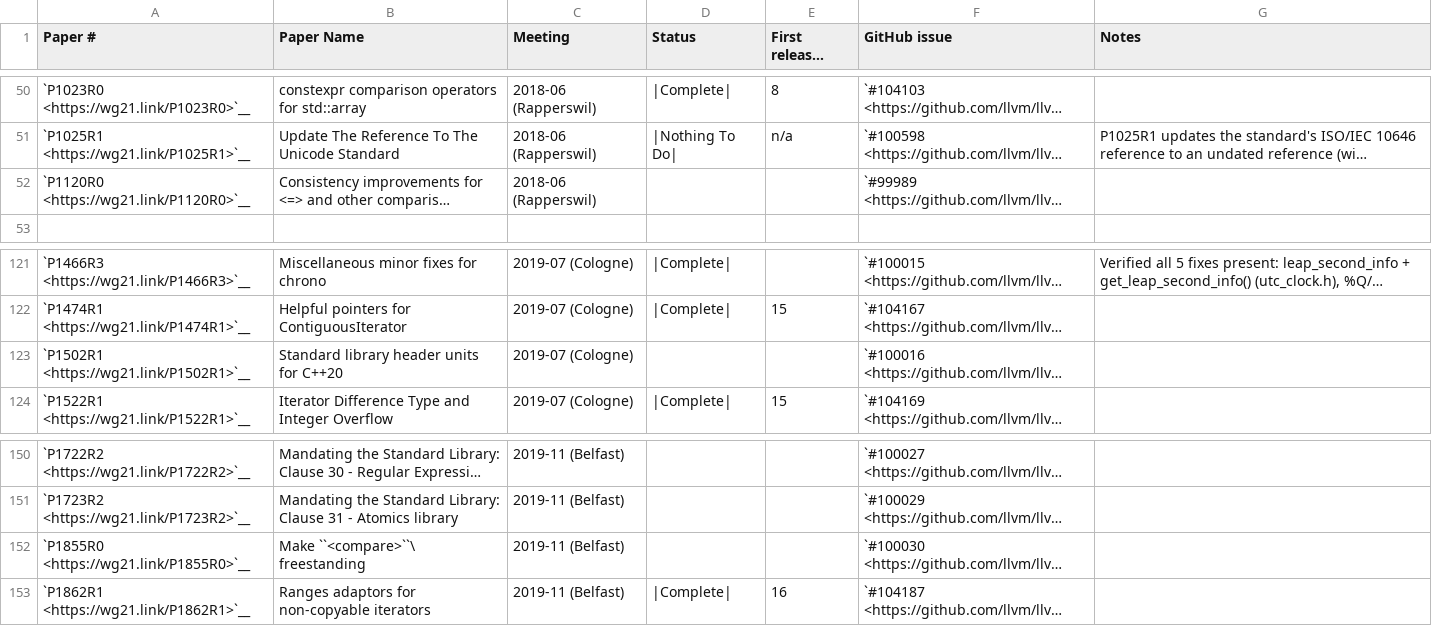
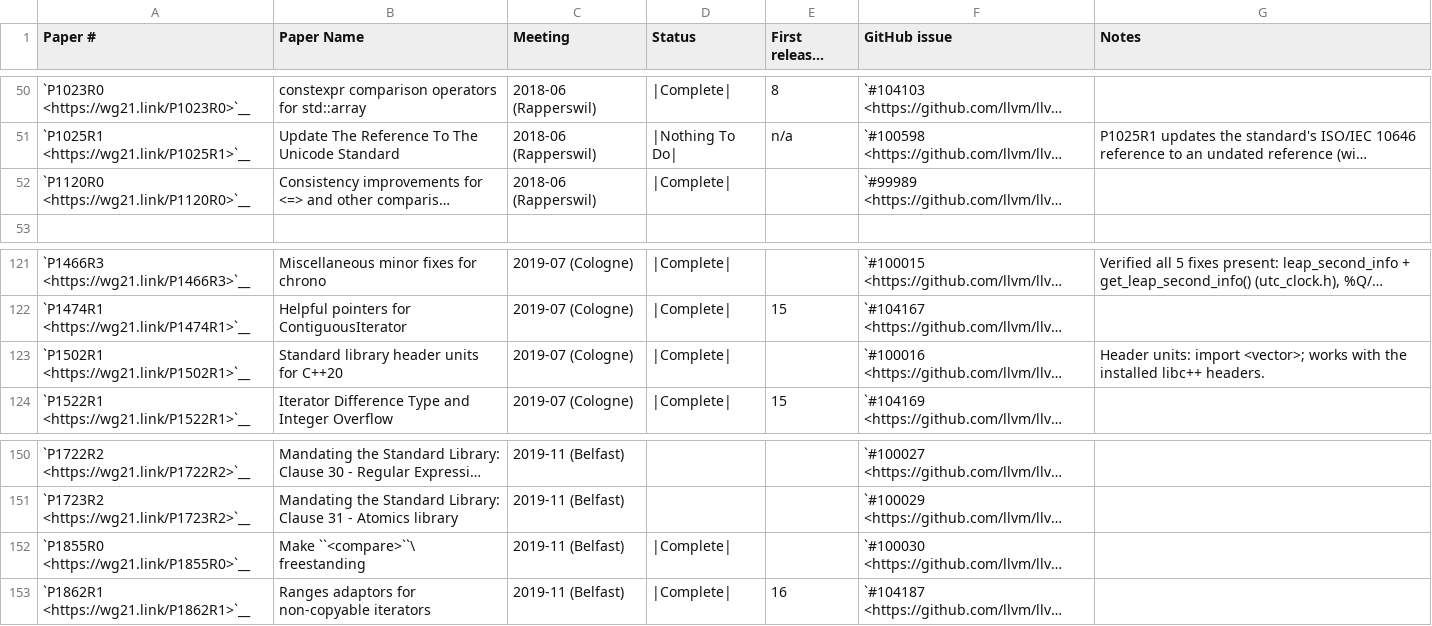
Before and after one commit to spwn02/clang-cxx26, a CSV file: libcxx/docs/Status/Cxx20Papers.csv, drawn as a sheet; only a part is shown, gaps mark what is left out; long unchanged cells end in …; the diff covers the shown part only; the diff names each change by its address in the sheet, - before the commit and + after, or states it on an @@ line.

Commit message:
[libc++] simd load/store/gather/scatter Constraints and Mandates (LWG4420), task_scheduler copy-only (LWG4445), unique_ptr deref Mandates tests, uninitialized_move deref-move test, extended floating-point cmath gaps (fmaximum family, hypot, lerp, float128_t ilogb/lrint/llrint/lround/llround/scalbln/nexttoward), module exports of the C23 names only in C++26 and begin/end of initializer_list only before C++26, duplicate includes in removed headers, test gating for older modes; older status rows verified or marked

```diff
--- a/libcxx/docs/Status/Cxx20Papers.csv
+++ b/libcxx/docs/Status/Cxx20Papers.csv
-D52 (Status): (empty)
+D52 (Status): |Complete|
-D123 (Status): (empty)
+D123 (Status): |Complete|
-G123 (Notes): (empty)
+G123 (Notes): Header units: import <vector>; works with the installed libc++ headers.
-D152 (Status): (empty)
+D152 (Status): |Complete|
```
Also changed, not shown: 17 edited cells elsewhere in this file, libcxx/docs/Status/Cxx17Papers.csv, libcxx/docs/Status/Cxx23Papers.csv, 24 other files.
